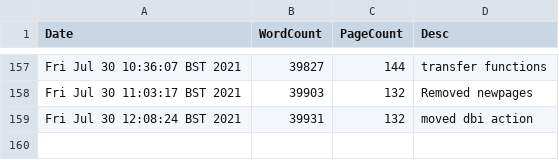
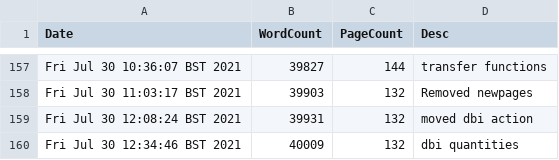
Before and after one commit to pc559/thesis, a CSV file: word_counts.csv, drawn as a sheet; only a part is shown, gaps mark what is left out; the diff names each change by its address in the sheet, - before the commit and + after, or states it on an @@ line.

Commit message:
dbi quantities

```diff
--- a/word_counts.csv
+++ b/word_counts.csv
+row 160: Fri Jul 30 12:34:46 BST 2021 | 40009 | 132 | dbi quantities
```
Also changed, not shown: 2 other files.
